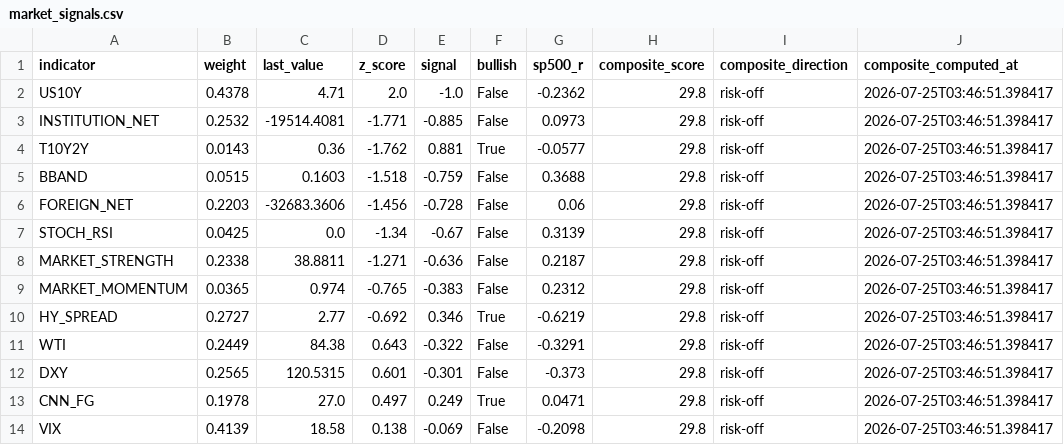
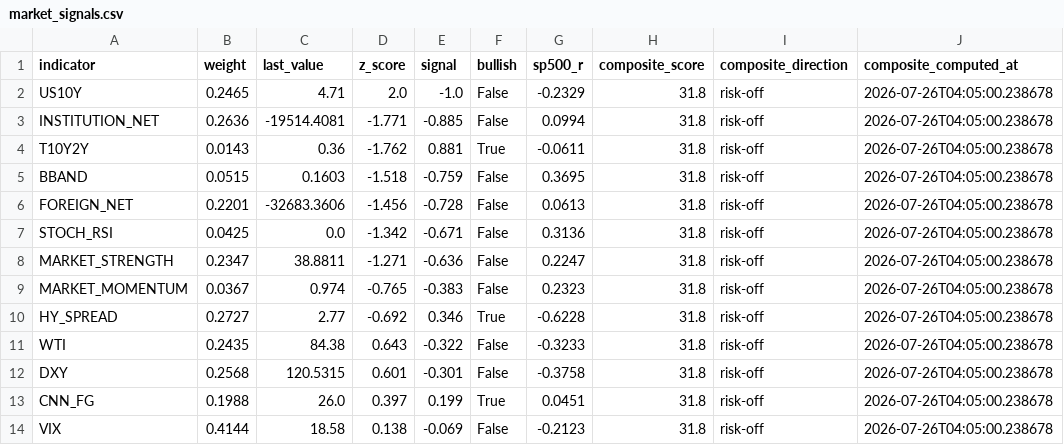
Before and after one commit to HwangatWork/AI-Analyzer, a CSV file: output/market_signals.csv, drawn as a sheet; only a part is shown; the diff names each change by its address in the sheet, - before the commit and + after, or states it on an @@ line.

```diff
--- a/output/market_signals.csv
+++ b/output/market_signals.csv
-B2 (weight): 0.4378
+B2 (weight): 0.2465
-G2 (sp500_r): -0.2362
+G2 (sp500_r): -0.2329
-H2:H14 (composite_score): 29.8
+H2:H14 (composite_score): 31.8
-J2:J14 (composite_computed_at): 2026-07-25T03:46:51.398417
+J2:J14 (composite_computed_at): 2026-07-26T04:05:00.238678
-B3 (weight): 0.2532
+B3 (weight): 0.2636
-G3 (sp500_r): 0.0973
+G3 (sp500_r): 0.0994
-G4 (sp500_r): -0.0577
+G4 (sp500_r): -0.0611
-G5 (sp500_r): 0.3688
+G5 (sp500_r): 0.3695
-B6 (weight): 0.2203
+B6 (weight): 0.2201
-G6 (sp500_r): 0.06
+G6 (sp500_r): 0.0613
-D7 (z_score): -1.34
+D7 (z_score): -1.342
-E7 (signal): -0.67
+E7 (signal): -0.671
-G7 (sp500_r): 0.3139
+G7 (sp500_r): 0.3136
-B8 (weight): 0.2338
+B8 (weight): 0.2347
-G8 (sp500_r): 0.2187
+G8 (sp500_r): 0.2247
-B9 (weight): 0.0365
+B9 (weight): 0.0367
-G9 (sp500_r): 0.2312
+G9 (sp500_r): 0.2323
-G10 (sp500_r): -0.6219
+G10 (sp500_r): -0.6228
-B11 (weight): 0.2449
+B11 (weight): 0.2435
-G11 (sp500_r): -0.3291
+G11 (sp500_r): -0.3233
-B12 (weight): 0.2565
+B12 (weight): 0.2568
-G12 (sp500_r): -0.373
+G12 (sp500_r): -0.3758
-B13 (weight): 0.1978
+B13 (weight): 0.1988
-C13 (last_value): 27.0
+C13 (last_value): 26.0
-D13 (z_score): 0.497
+D13 (z_score): 0.397
-E13 (signal): 0.249
+E13 (signal): 0.199
-G13 (sp500_r): 0.0471
+G13 (sp500_r): 0.0451
-B14 (weight): 0.4139
+B14 (weight): 0.4144
-G14 (sp500_r): -0.2098
+G14 (sp500_r): -0.2123
```
Also changed, not shown: output/indicator_ranking.csv, output/stock_analysis.csv, 7 other files.
